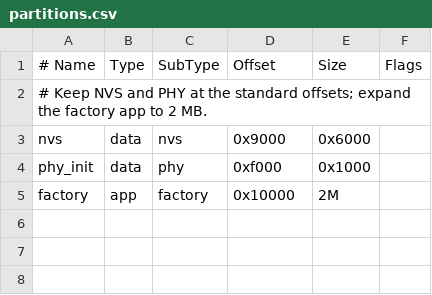
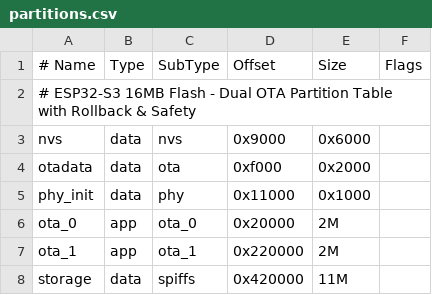
Before and after one commit to Tunglam0605/TungLamvsEsp32-S3, a CSV file: partitions.csv, drawn as a sheet; addresses are those after the commit; the diff names each change by its address in the sheet, - before the commit and + after, or states it on an @@ line.

Commit message:
feat(ota): add industrial dual-mode OTA subsystem with web portal upload and rollback

```diff
--- a/partitions.csv
+++ b/partitions.csv
-A2 (# Name): # Keep NVS and PHY at the standard offsets; expand the factory app to 2 MB.
+A2 (# Name): # ESP32-S3 16MB Flash - Dual OTA Partition Table with Rollback & Safety
+row 4: otadata | data | ota | 0xf000 | 0x2000
-D5 (Offset): 0xf000
+D5 (Offset): 0x11000
-A6 (# Name): factory
+A6 (# Name): ota_0
-C6 (SubType): factory
+C6 (SubType): ota_0
-D6 (Offset): 0x10000
+D6 (Offset): 0x20000
+row 7: ota_1 | app | ota_1 | 0x220000 | 2M
+row 8: storage | data | spiffs | 0x420000 | 11M
```
Also changed, not shown: 9 other files.
